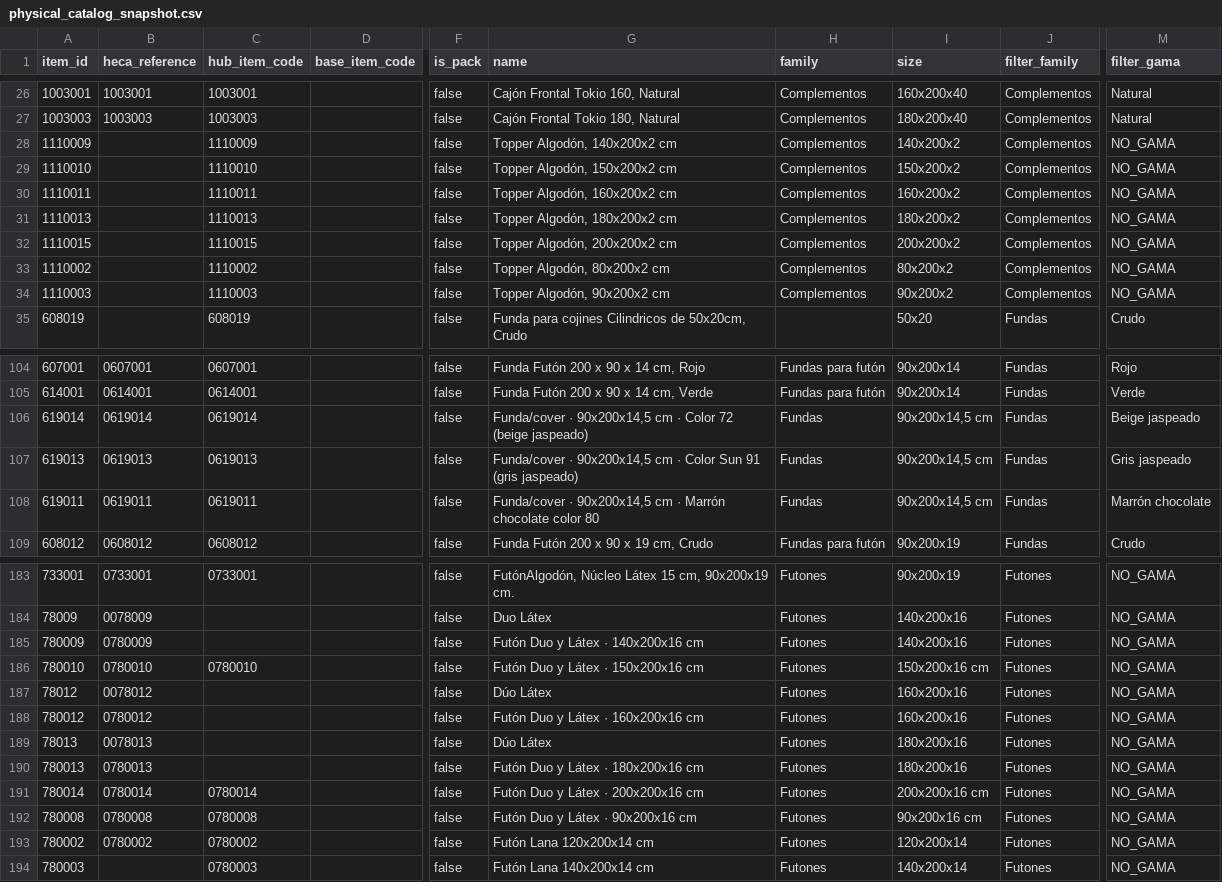
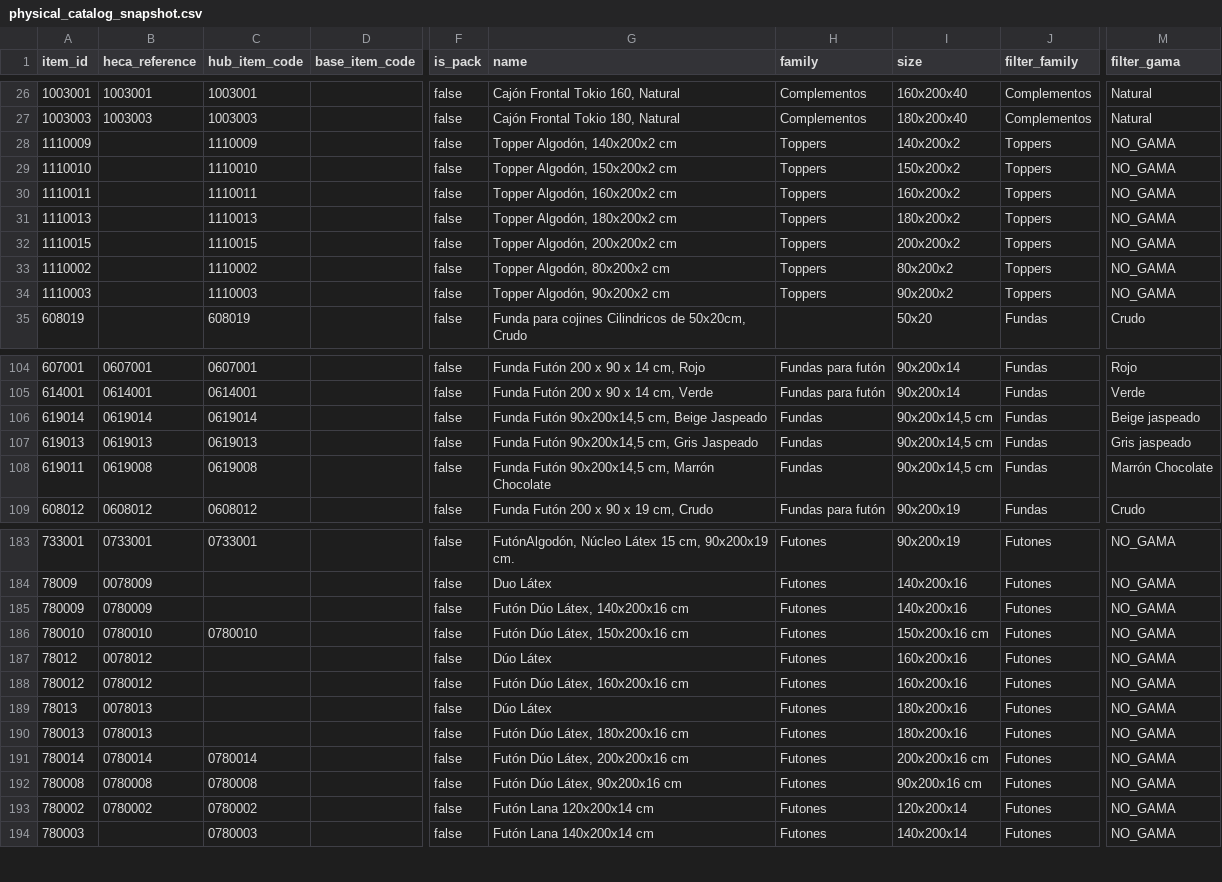
Before and after one commit to Shirobe95/FutonEspaiHUB, a CSV file: GestorWoo/src/futonhub/runtime_config/physical_catalog_snapshot.csv, drawn as a sheet; only a part is shown, gaps mark what is left out; the diff covers the shown part only; the diff names each change by its address in the sheet, - before the commit and + after, or states it on an @@ line.

```diff
--- a/GestorWoo/src/futonhub/runtime_config/physical_catalog_snapshot.csv
+++ b/GestorWoo/src/futonhub/runtime_config/physical_catalog_snapshot.csv
-H28:H34 (family): Complementos
+H28:H34 (family): Toppers
-J28:J34 (filter_family): Complementos
+J28:J34 (filter_family): Toppers
-G106 (name): Funda/cover · 90x200x14,5 cm · Color 72 (beige jaspeado)
+G106 (name): Funda Futón 90x200x14,5 cm, Beige Jaspeado
-G107 (name): Funda/cover · 90x200x14,5 cm · Color Sun 91 (gris jaspeado)
+G107 (name): Funda Futón 90x200x14,5 cm, Gris Jaspeado
-B108 (heca_reference): 0619011
+B108 (heca_reference): 0619008
-C108 (hub_item_code): 0619011
+C108 (hub_item_code): 0619008
-G108 (name): Funda/cover · 90x200x14,5 cm · Marrón chocolate color 80
+G108 (name): Funda Futón 90x200x14,5 cm, Marrón Chocolate
-M108 (filter_gama): Marrón chocolate
+M108 (filter_gama): Marrón Chocolate
-G185 (name): Futón Duo y Látex · 140x200x16 cm
+G185 (name): Futón Dúo Látex, 140x200x16 cm
-G186 (name): Futón Duo y Látex · 150x200x16 cm
+G186 (name): Futón Dúo Látex, 150x200x16 cm
-G188 (name): Futón Duo y Látex · 160x200x16 cm
+G188 (name): Futón Dúo Látex, 160x200x16 cm
-G190 (name): Futón Duo y Látex · 180x200x16 cm
+G190 (name): Futón Dúo Látex, 180x200x16 cm
-G191 (name): Futón Duo y Látex · 200x200x16 cm
+G191 (name): Futón Dúo Látex, 200x200x16 cm
-G192 (name): Futón Duo y Látex · 90x200x16 cm
+G192 (name): Futón Dúo Látex, 90x200x16 cm
```
Also changed, not shown: 8 edited cells elsewhere in this file, GestorWoo/src/futonhub/runtime_config/catalog_operational_baseline.csv, 17 other files.
